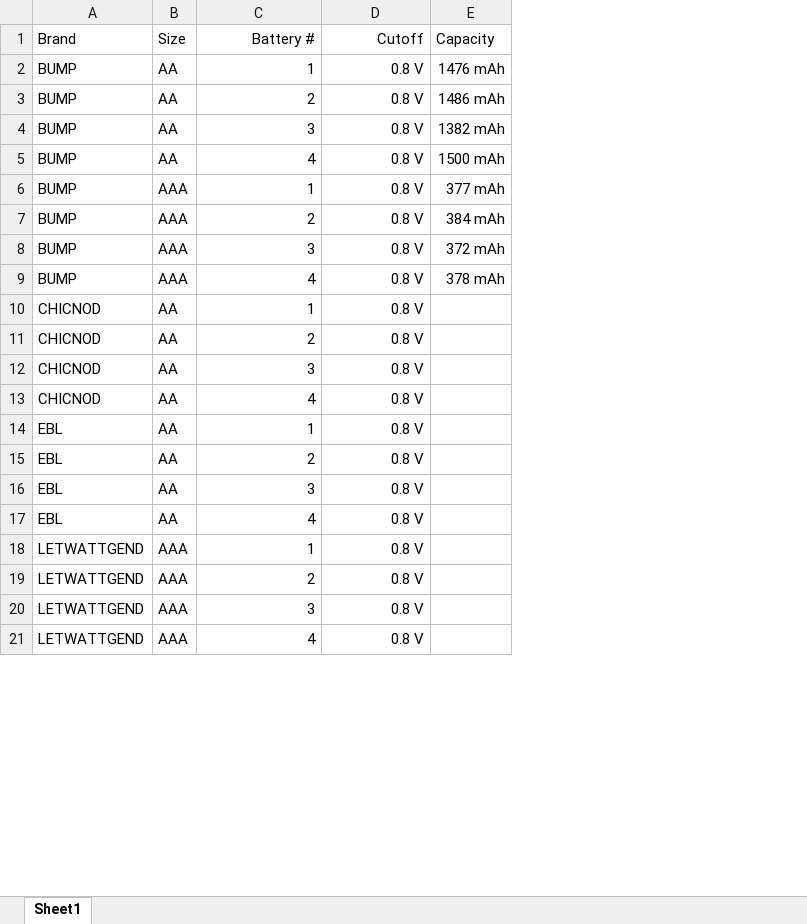
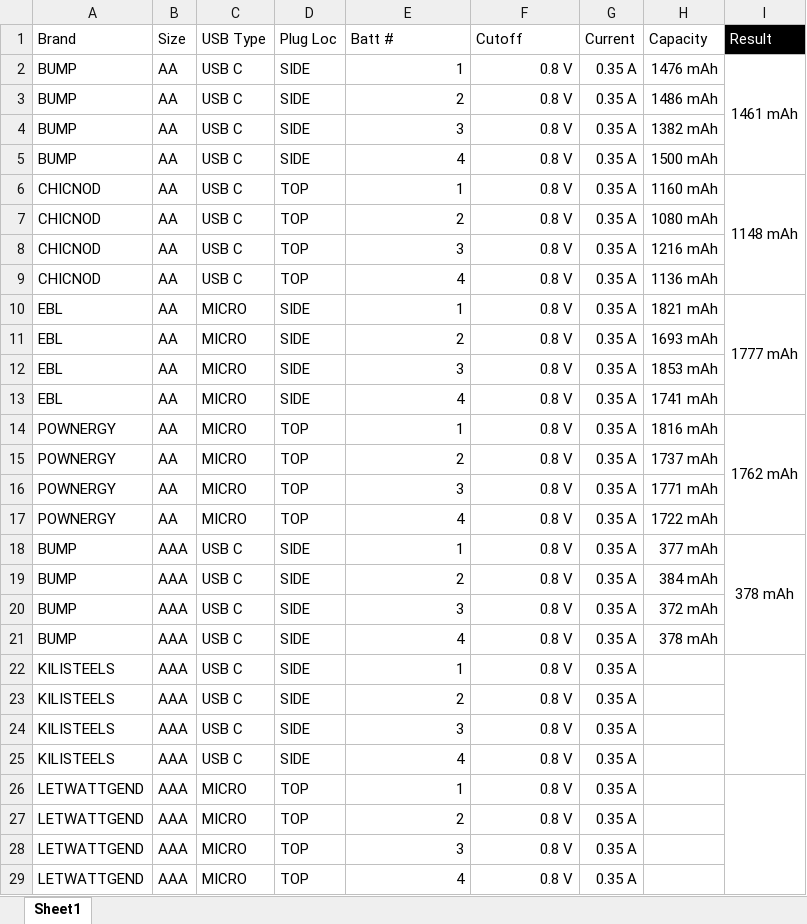
Before and after one commit to mcavallo-git/Coding, an Excel workbook: hardware/battery-capacity-tests_lithium-ion_AA-AAA.xlsx, sheet Sheet1, drawn as a sheet; only a part is shown; values as stored, in another font and other column widths than the file's, no borders; table styles not drawn; removed rows and columns are numbered as before the commit, all else as after; the diff covers the shown part only; the diff names each change by its address in the sheet, - before the commit and + after, or states it on an @@ line.

Commit message:
Lithium Ion AA Batteries - Initial 4 brands testing completed

```diff
--- a/hardware/battery-capacity-tests_lithium-ion_AA-AAA.xlsx (sheet Sheet1)
+++ b/hardware/battery-capacity-tests_lithium-ion_AA-AAA.xlsx (sheet Sheet1)
+column C (USB Type), rows 2-5: all USB C; rows 18-29: USB C | USB C | USB C | USB C | USB C | USB C | USB C | USB C | MICRO | MICRO | MICRO | MICRO
+column D (Plug Loc), rows 2-5: all SIDE; rows 18-29: SIDE | SIDE | SIDE | SIDE | SIDE | SIDE | SIDE | SIDE | TOP | TOP | TOP | TOP
+column G (Current), rows 2-5: all 0.35 A; rows 18-29: all 0.35 A
+column I (Result), row 2: 1461 mAh; row 18: 378 mAh
-E1: Battery #
+E1: Batt #
-E1:F1 alignment: right
+E1:F1 alignment: left
+row 6: CHICNOD | AA | USB C | TOP | 1 | 0.8 V | 0.35 A | 1160 mAh | 1148 mAh
+row 7: CHICNOD | AA | USB C | TOP | 2 | 0.8 V | 0.35 A | 1080 mAh
+row 8: CHICNOD | AA | USB C | TOP | 3 | 0.8 V | 0.35 A | 1216 mAh
+row 9: CHICNOD | AA | USB C | TOP | 4 | 0.8 V | 0.35 A | 1136 mAh
+row 10: EBL | AA | MICRO | SIDE | 1 | 0.8 V | 0.35 A | 1821 mAh | 1777 mAh
+row 11: EBL | AA | MICRO | SIDE | 2 | 0.8 V | 0.35 A | 1693 mAh
+row 12: EBL | AA | MICRO | SIDE | 3 | 0.8 V | 0.35 A | 1853 mAh
+row 13: EBL | AA | MICRO | SIDE | 4 | 0.8 V | 0.35 A | 1741 mAh
+row 14: POWNERGY | AA | MICRO | TOP | 1 | 0.8 V | 0.35 A | 1816 mAh | 1762 mAh
+row 15: POWNERGY | AA | MICRO | TOP | 2 | 0.8 V | 0.35 A | 1737 mAh
+row 16: POWNERGY | AA | MICRO | TOP | 3 | 0.8 V | 0.35 A | 1771 mAh
+row 17: POWNERGY | AA | MICRO | TOP | 4 | 0.8 V | 0.35 A | 1722 mAh
-row 10: CHICNOD | AA | 1 | 0.8 V
-row 11: CHICNOD | AA | 2 | 0.8 V
-row 12: CHICNOD | AA | 3 | 0.8 V
-row 13: CHICNOD | AA | 4 | 0.8 V
-A22:A25 (Brand): EBL
+A22:A25 (Brand): KILISTEELS
-B22:B25 (Size): AA
+B22:B25 (Size): AAA
```
Also changed, not shown: 4 removed rows elsewhere in this sheet.
